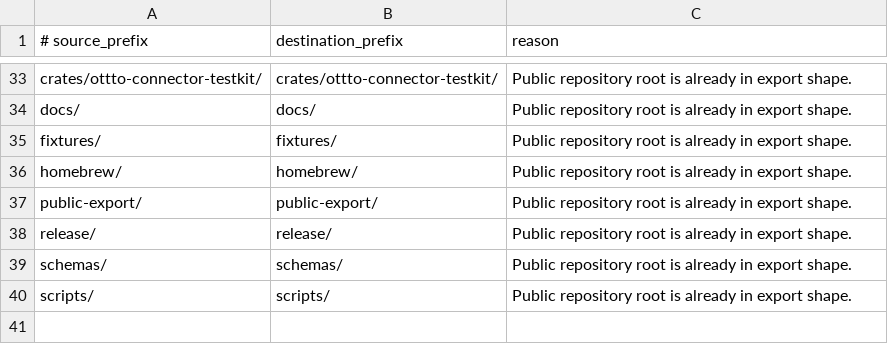
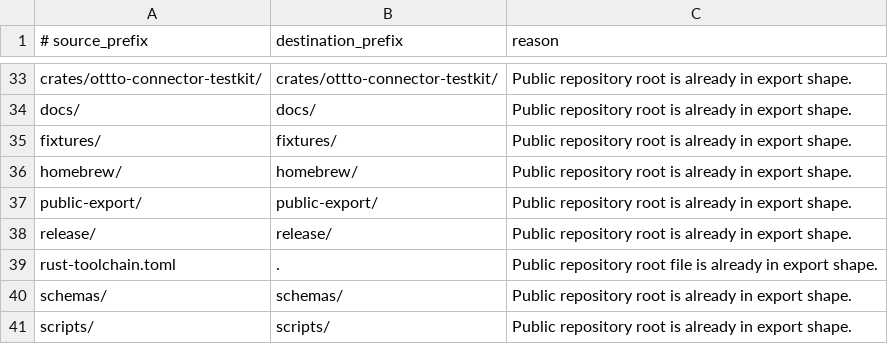
Before and after one commit to ottto-ai/ottto, a TSV file: public-export/path-map.tsv, drawn as a sheet; only a part is shown, gaps mark what is left out.

Commit message:
build: pin Rust 1.95.0 in rust-toolchain.toml and lock release builds

```diff
--- a/public-export/path-map.tsv
+++ b/public-export/path-map.tsv
@@ -38,2 +38,3 @@ public-export/	public-export/	Public repository root is already in export shape.
 release/	release/	Public repository root is already in export shape.
+rust-toolchain.toml	.	Public repository root file is already in export shape.
 schemas/	schemas/	Public repository root is already in export shape.
```
Also changed, not shown: 8 other files.
